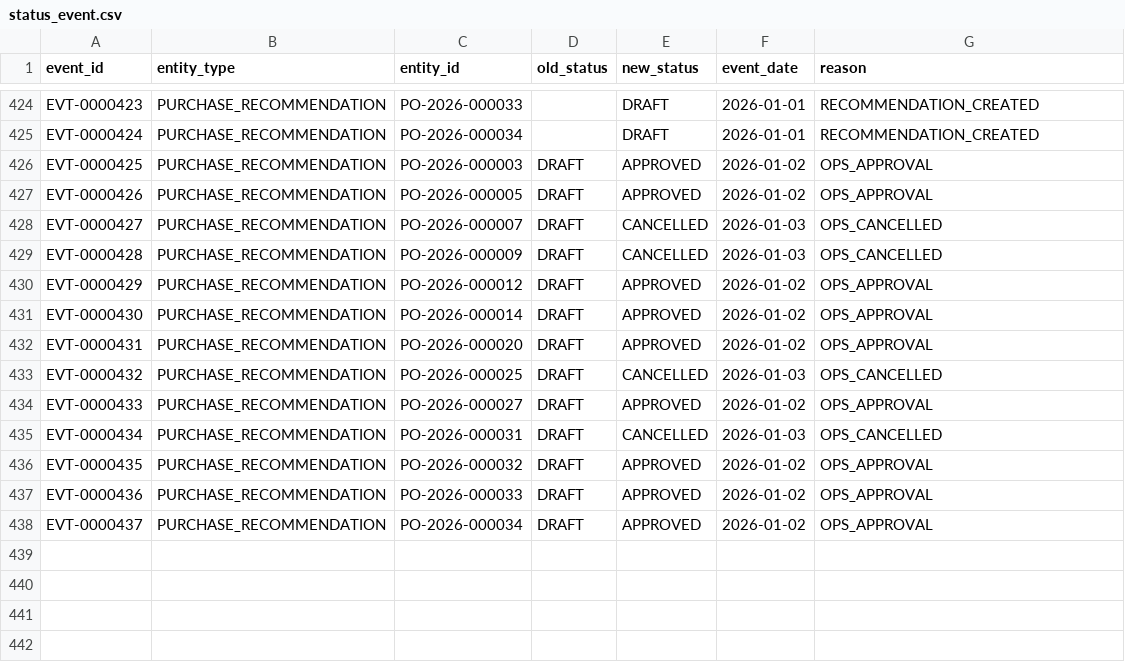
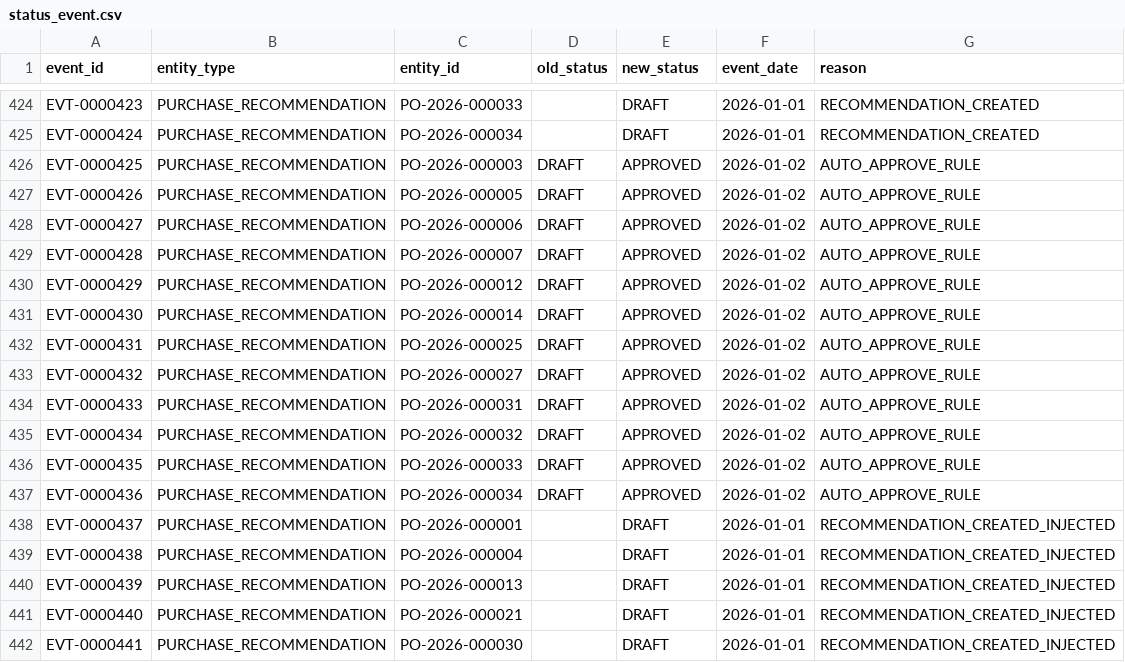
Before and after one commit to Sankar264/retail-replenishment-engine, a CSV file: data/starter/tables/status_event.csv, drawn as a sheet; only a part is shown, gaps mark what is left out.

```diff
--- a/data/starter/tables/status_event.csv
+++ b/data/starter/tables/status_event.csv
@@ -425,14 +425,18 @@ EVT-0000423,PURCHASE_RECOMMENDATION,PO-2026-000033,,DRAFT,2026-01-01,RECOMMENDAT
 EVT-0000424,PURCHASE_RECOMMENDATION,PO-2026-000034,,DRAFT,2026-01-01,RECOMMENDATION_CREATED
-EVT-0000425,PURCHASE_RECOMMENDATION,PO-2026-000003,DRAFT,APPROVED,2026-01-02,OPS_APPROVAL
-EVT-0000426,PURCHASE_RECOMMENDATION,PO-2026-000005,DRAFT,APPROVED,2026-01-02,OPS_APPROVAL
-EVT-0000427,PURCHASE_RECOMMENDATION,PO-2026-000007,DRAFT,CANCELLED,2026-01-03,OPS_CANCELLED
-EVT-0000428,PURCHASE_RECOMMENDATION,PO-2026-000009,DRAFT,CANCELLED,2026-01-03,OPS_CANCELLED
-EVT-0000429,PURCHASE_RECOMMENDATION,PO-2026-000012,DRAFT,APPROVED,2026-01-02,OPS_APPROVAL
-EVT-0000430,PURCHASE_RECOMMENDATION,PO-2026-000014,DRAFT,APPROVED,2026-01-02,OPS_APPROVAL
-EVT-0000431,PURCHASE_RECOMMENDATION,PO-2026-000020,DRAFT,APPROVED,2026-01-02,OPS_APPROVAL
-EVT-0000432,PURCHASE_RECOMMENDATION,PO-2026-000025,DRAFT,CANCELLED,2026-01-03,OPS_CANCELLED
-EVT-0000433,PURCHASE_RECOMMENDATION,PO-2026-000027,DRAFT,APPROVED,2026-01-02,OPS_APPROVAL
-EVT-0000434,PURCHASE_RECOMMENDATION,PO-2026-000031,DRAFT,CANCELLED,2026-01-03,OPS_CANCELLED
-EVT-0000435,PURCHASE_RECOMMENDATION,PO-2026-000032,DRAFT,APPROVED,2026-01-02,OPS_APPROVAL
-EVT-0000436,PURCHASE_RECOMMENDATION,PO-2026-000033,DRAFT,APPROVED,2026-01-02,OPS_APPROVAL
-EVT-0000437,PURCHASE_RECOMMENDATION,PO-2026-000034,DRAFT,APPROVED,2026-01-02,OPS_APPROVAL
+EVT-0000425,PURCHASE_RECOMMENDATION,PO-2026-000003,DRAFT,APPROVED,2026-01-02,AUTO_APPROVE_RULE
+EVT-0000426,PURCHASE_RECOMMENDATION,PO-2026-000005,DRAFT,APPROVED,2026-01-02,AUTO_APPROVE_RULE
+EVT-0000427,PURCHASE_RECOMMENDATION,PO-2026-000006,DRAFT,APPROVED,2026-01-02,AUTO_APPROVE_RULE
+EVT-0000428,PURCHASE_RECOMMENDATION,PO-2026-000007,DRAFT,APPROVED,2026-01-02,AUTO_APPROVE_RULE
+EVT-0000429,PURCHASE_RECOMMENDATION,PO-2026-000012,DRAFT,APPROVED,2026-01-02,AUTO_APPROVE_RULE
+EVT-0000430,PURCHASE_RECOMMENDATION,PO-2026-000014,DRAFT,APPROVED,2026-01-02,AUTO_APPROVE_RULE
+EVT-0000431,PURCHASE_RECOMMENDATION,PO-2026-000025,DRAFT,APPROVED,2026-01-02,AUTO_APPROVE_RULE
+EVT-0000432,PURCHASE_RECOMMENDATION,PO-2026-000027,DRAFT,APPROVED,2026-01-02,AUTO_APPROVE_RULE
+EVT-0000433,PURCHASE_RECOMMENDATION,PO-2026-000031,DRAFT,APPROVED,2026-01-02,AUTO_APPROVE_RULE
+EVT-0000434,PURCHASE_RECOMMENDATION,PO-2026-000032,DRAFT,APPROVED,2026-01-02,AUTO_APPROVE_RULE
+EVT-0000435,PURCHASE_RECOMMENDATION,PO-2026-000033,DRAFT,APPROVED,2026-01-02,AUTO_APPROVE_RULE
+EVT-0000436,PURCHASE_RECOMMENDATION,PO-2026-000034,DRAFT,APPROVED,2026-01-02,AUTO_APPROVE_RULE
+EVT-0000437,PURCHASE_RECOMMENDATION,PO-2026-000001,,DRAFT,2026-01-01,RECOMMENDATION_CREATED_INJECTED
+EVT-0000438,PURCHASE_RECOMMENDATION,PO-2026-000004,,DRAFT,2026-01-01,RECOMMENDATION_CREATED_INJECTED
+EVT-0000439,PURCHASE_RECOMMENDATION,PO-2026-000013,,DRAFT,2026-01-01,RECOMMENDATION_CREATED_INJECTED
+EVT-0000440,PURCHASE_RECOMMENDATION,PO-2026-000021,,DRAFT,2026-01-01,RECOMMENDATION_CREATED_INJECTED
+EVT-0000441,PURCHASE_RECOMMENDATION,PO-2026-000030,,DRAFT,2026-01-01,RECOMMENDATION_CREATED_INJECTED
```
Also changed, not shown: data/starter/tables/exception_log.csv, data/starter/tables/purchase_recommendation.csv, 16 other files.
